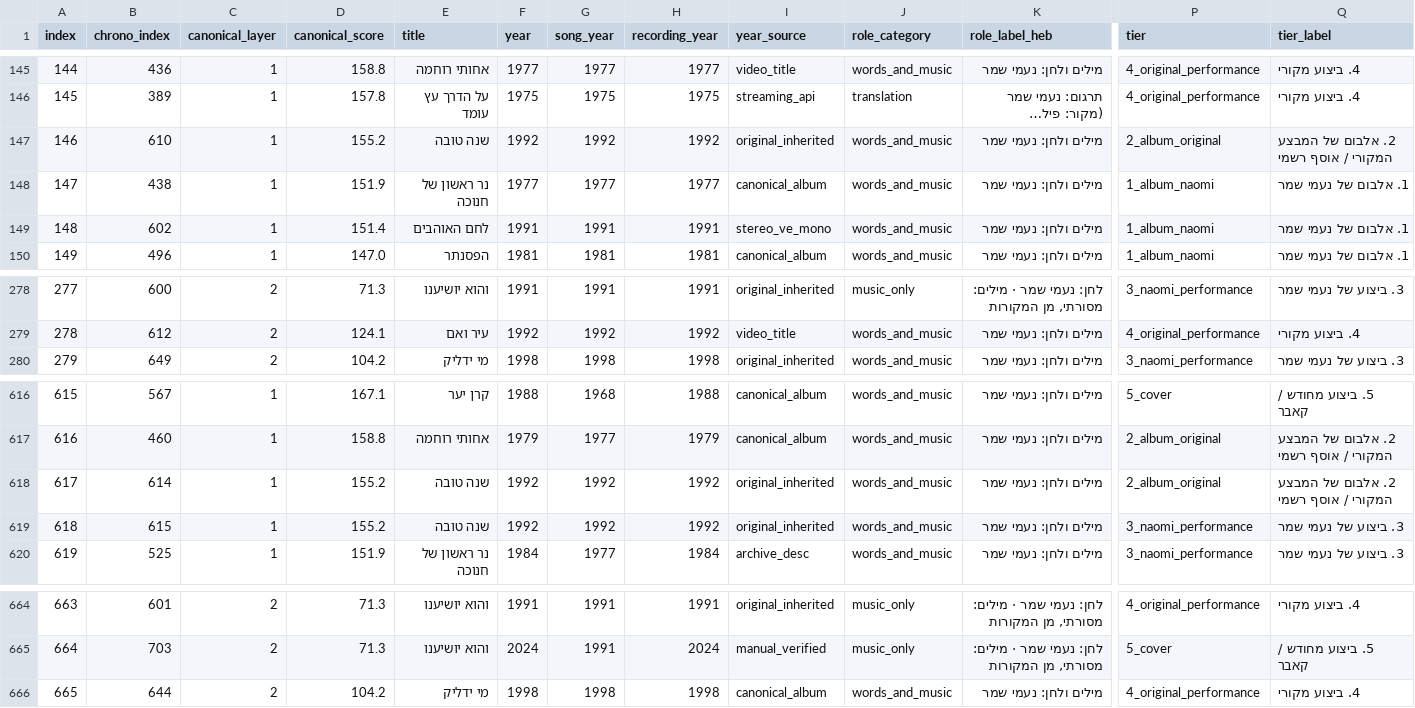
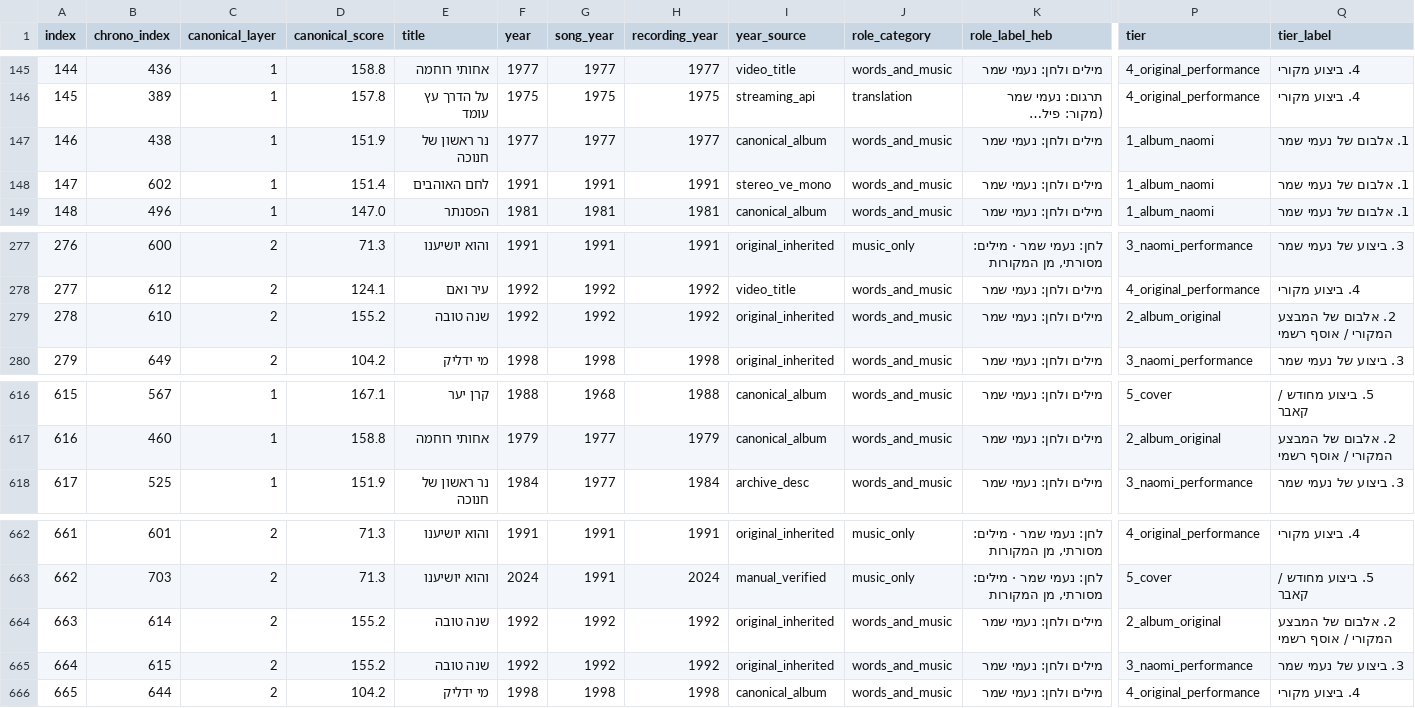
Before and after one commit to DMTsurel/playlists, a CSV file: naomi-shemer/naomi_shemer_youtube_playlist.csv, drawn as a sheet; only a part is shown, gaps mark what is left out; long unchanged cells end in …; removed rows and columns are numbered as before the commit, all else as after; rows hold the shown columns only; the diff names each change by its address in the sheet, - before the commit and + after, or states it on an @@ line.

```diff
--- a/naomi-shemer/naomi_shemer_youtube_playlist.csv
+++ b/naomi-shemer/naomi_shemer_youtube_playlist.csv
-row 147: 146 | 610 | 1 | 155.2 | שנה טובה | 1992 | 1992 | 1992 | original_inherited | words_and_music | מילים ולחן: נעמי שמר | 2_album_original | 2. אלבום של המבצע המקורי / אוסף רשמי
@@ column A (index) renumbered between rows 147 and 663 @@
+row 279: 278 | 610 | 2 | 155.2 | שנה טובה | 1992 | 1992 | 1992 | original_inherited | words_and_music | מילים ולחן: נעמי שמר | 2_album_original | 2. אלבום של המבצע המקורי / אוסף רשמי
-row 618: 617 | 614 | 1 | 155.2 | שנה טובה | 1992 | 1992 | 1992 | original_inherited | words_and_music | מילים ולחן: נעמי שמר | 2_album_original | 2. אלבום של המבצע המקורי / אוסף רשמי
-row 619: 618 | 615 | 1 | 155.2 | שנה טובה | 1992 | 1992 | 1992 | original_inherited | words_and_music | מילים ולחן: נעמי שמר | 3_naomi_performance | 3. ביצוע של נעמי שמר
+row 664: 663 | 614 | 2 | 155.2 | שנה טובה | 1992 | 1992 | 1992 | original_inherited | words_and_music | מילים ולחן: נעמי שמר | 2_album_original | 2. אלבום של המבצע המקורי / אוסף רשמי
+row 665: 664 | 615 | 2 | 155.2 | שנה טובה | 1992 | 1992 | 1992 | original_inherited | words_and_music | מילים ולחן: נעמי שמר | 3_naomi_performance | 3. ביצוע של נעמי שמר
```
Also changed, not shown: naomi-shemer/naomi_shemer_streaming_import.csv, 7 other files.
